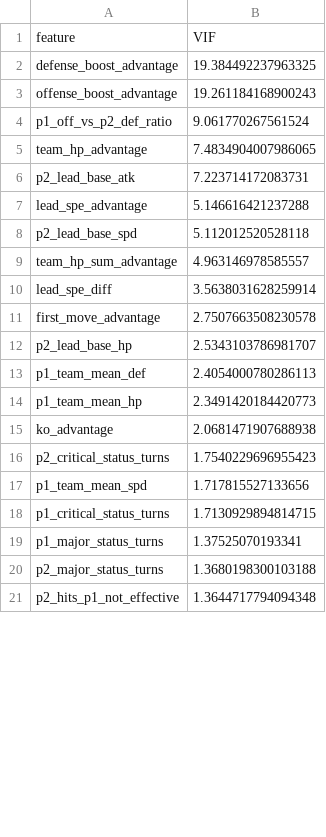
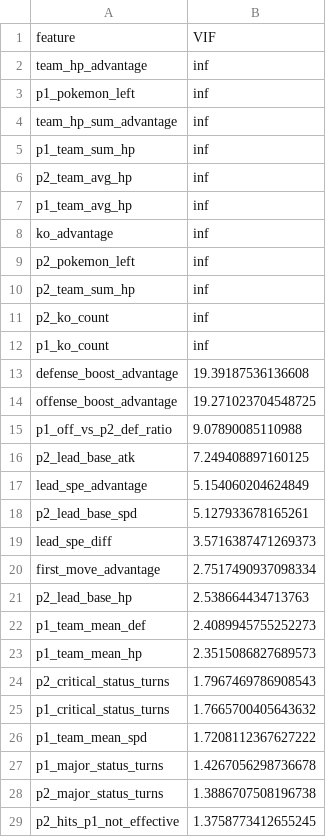
Before and after one commit to julpfi/sapienza_fds_competition_pokemon_battles_prediction, a CSV file: src/data/feature_engineering/analyze_features_outputs/feature_v10_vif_scores.csv, drawn as a sheet; only a part is shown; the diff covers the shown part only.

```diff
--- a/src/data/feature_engineering/analyze_features_outputs/feature_v10_vif_scores.csv
+++ b/src/data/feature_engineering/analyze_features_outputs/feature_v10_vif_scores.csv
@@ -1,21 +1,29 @@
 feature,VIF
-defense_boost_advantage,19.384492237963325
-offense_boost_advantage,19.261184168900243
-p1_off_vs_p2_def_ratio,9.061770267561524
-team_hp_advantage,7.4834904007986065
-p2_lead_base_atk,7.223714172083731
-lead_spe_advantage,5.146616421237288
-p2_lead_base_spd,5.112012520528118
-team_hp_sum_advantage,4.963146978585557
-lead_spe_diff,3.5638031628259914
-first_move_advantage,2.7507663508230578
-p2_lead_base_hp,2.5343103786981707
-p1_team_mean_def,2.4054000780286113
-p1_team_mean_hp,2.3491420184420773
-ko_advantage,2.0681471907688938
-p2_critical_status_turns,1.7540229696955423
-p1_team_mean_spd,1.717815527133656
-p1_critical_status_turns,1.7130929894814715
-p1_major_status_turns,1.37525070193341
-p2_major_status_turns,1.3680198300103188
-p2_hits_p1_not_effective,1.3644717794094348
+team_hp_advantage,inf
+p1_pokemon_left,inf
+team_hp_sum_advantage,inf
+p1_team_sum_hp,inf
+p2_team_avg_hp,inf
+p1_team_avg_hp,inf
+ko_advantage,inf
+p2_pokemon_left,inf
+p2_team_sum_hp,inf
+p2_ko_count,inf
+p1_ko_count,inf
+defense_boost_advantage,19.39187536136608
+offense_boost_advantage,19.271023704548725
+p1_off_vs_p2_def_ratio,9.07890085110988
+p2_lead_base_atk,7.249408897160125
+lead_spe_advantage,5.154060204624849
+p2_lead_base_spd,5.127933678165261
+lead_spe_diff,3.5716387471269373
+first_move_advantage,2.7517490937098334
+p2_lead_base_hp,2.538664434713763
+p1_team_mean_def,2.4089945755252273
+p1_team_mean_hp,2.3515086827689573
+p2_critical_status_turns,1.7967469786908543
+p1_critical_status_turns,1.7665700405643632
+p1_team_mean_spd,1.7208112367627222
+p1_major_status_turns,1.4267056298736678
+p2_major_status_turns,1.3886707508196738
+p2_hits_p1_not_effective,1.3758773412655245
```
Also changed, not shown: 5 edited cells elsewhere in this file, 9 other files.
